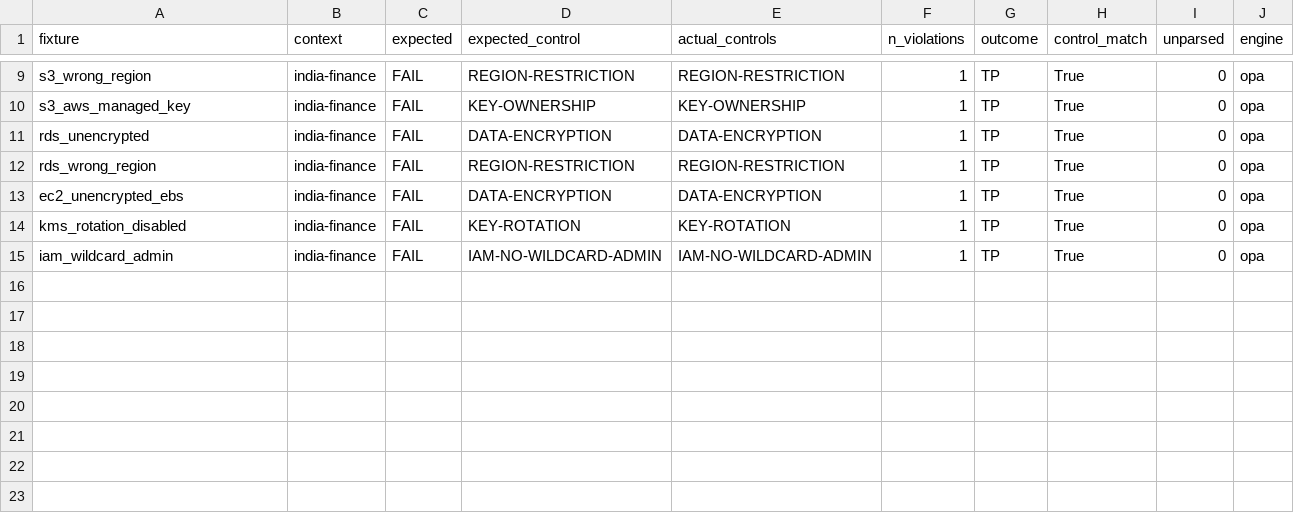
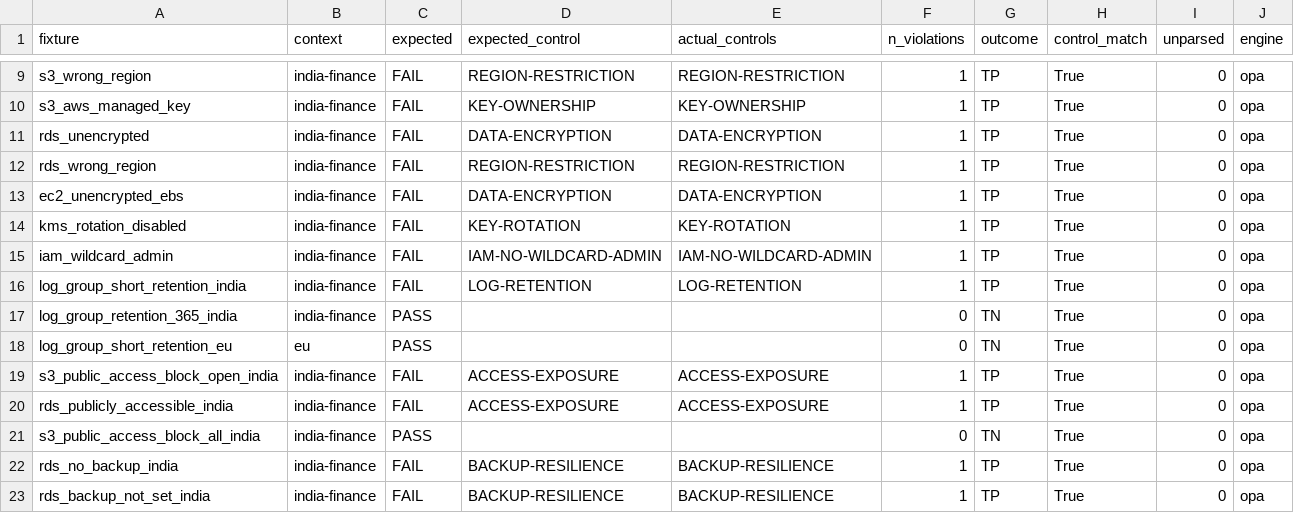
Before and after one commit to rakeesssh007/Sovereign-Cloud-Orchestration-Framework, a CSV file: experiments/accuracy/dev_opa.csv, drawn as a sheet; only a part is shown, gaps mark what is left out.

```diff
--- a/experiments/accuracy/dev_opa.csv
+++ b/experiments/accuracy/dev_opa.csv
@@ -15 +15,9 @@ kms_rotation_disabled,india-finance,FAIL,KEY-ROTATION,KEY-ROTATION,1,TP,True,0,o
 iam_wildcard_admin,india-finance,FAIL,IAM-NO-WILDCARD-ADMIN,IAM-NO-WILDCARD-ADMIN,1,TP,True,0,opa
+log_group_short_retention_india,india-finance,FAIL,LOG-RETENTION,LOG-RETENTION,1,TP,True,0,opa
+log_group_retention_365_india,india-finance,PASS,,,0,TN,True,0,opa
+log_group_short_retention_eu,eu,PASS,,,0,TN,True,0,opa
+s3_public_access_block_open_india,india-finance,FAIL,ACCESS-EXPOSURE,ACCESS-EXPOSURE,1,TP,True,0,opa
+rds_publicly_accessible_india,india-finance,FAIL,ACCESS-EXPOSURE,ACCESS-EXPOSURE,1,TP,True,0,opa
+s3_public_access_block_all_india,india-finance,PASS,,,0,TN,True,0,opa
+rds_no_backup_india,india-finance,FAIL,BACKUP-RESILIENCE,BACKUP-RESILIENCE,1,TP,True,0,opa
+rds_backup_not_set_india,india-finance,FAIL,BACKUP-RESILIENCE,BACKUP-RESILIENCE,1,TP,True,0,opa
```
Also changed, not shown: experiments/accuracy/dev_conftest.csv, 22 other files.
